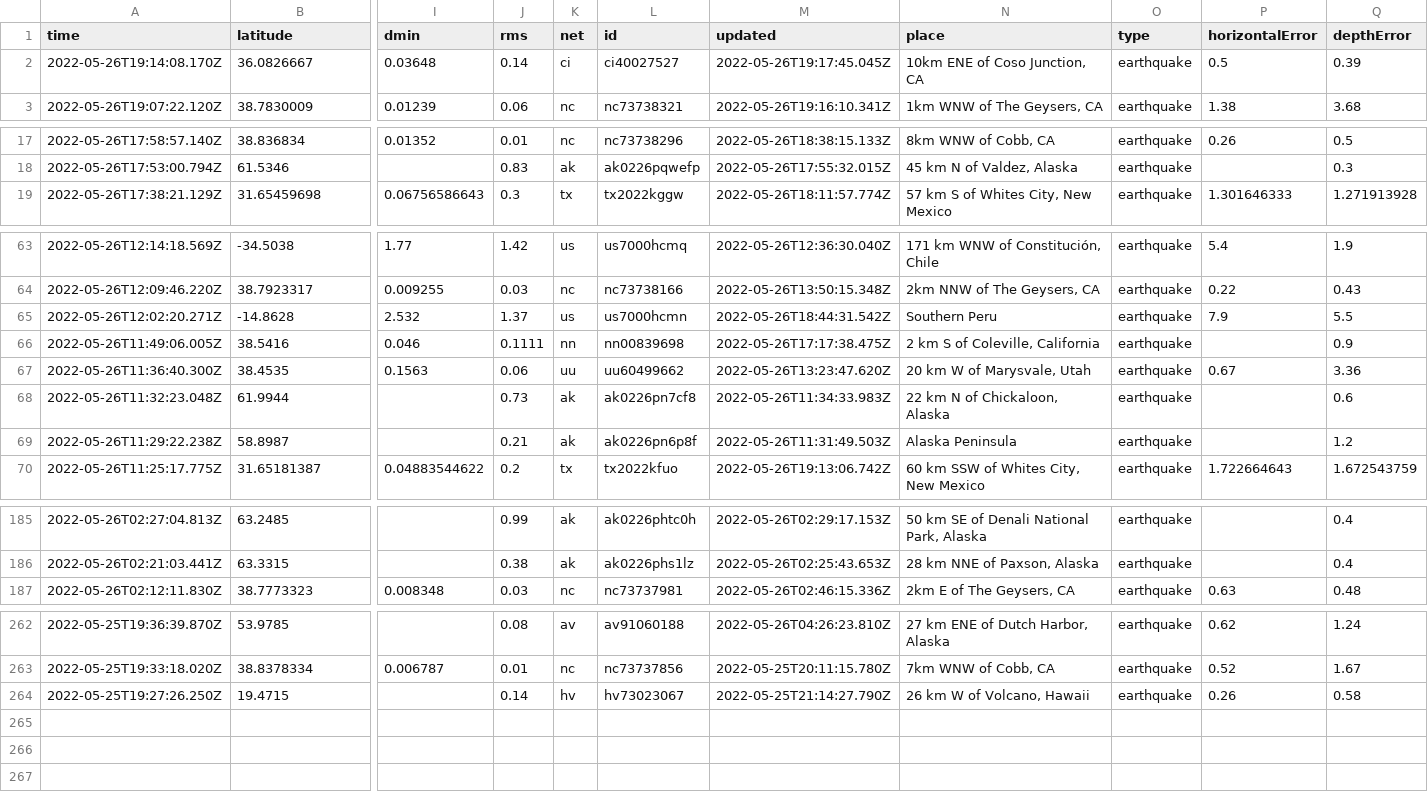
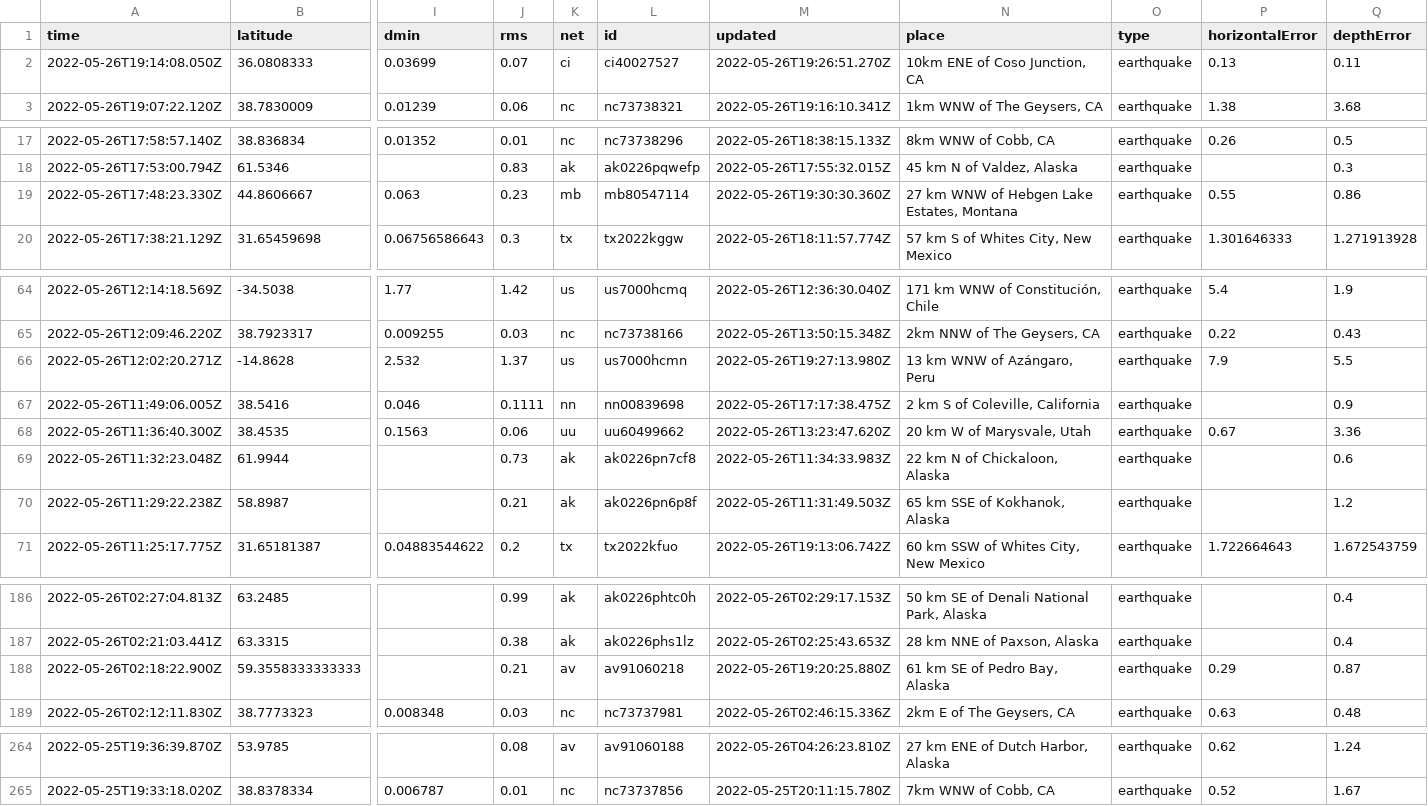
Before and after one commit to CHelmsenterprisenewscom/my-reporting-robot, a CSV file: usgs_current.csv, drawn as a sheet; only a part is shown, gaps mark what is left out; removed rows and columns are numbered as before the commit, all else as after; rows hold the shown columns only; the diff covers the shown part only; the diff names each change by its address in the sheet, - before the commit and + after, or states it on an @@ line.

```diff
--- a/usgs_current.csv
+++ b/usgs_current.csv
-row 2: 2022-05-26T19:14:08.170Z | 36.0826667 | 0.03648 | 0.14 | ci | ci40027527 | 2022-05-26T19:17:45.045Z | 10km ENE of Coso Junction, CA | earthquake | 0.5 | 0.39
+row 2: 2022-05-26T19:14:08.050Z | 36.0808333 | 0.03699 | 0.07 | ci | ci40027527 | 2022-05-26T19:26:51.270Z | 10km ENE of Coso Junction, CA | earthquake | 0.13 | 0.11
+row 19: 2022-05-26T17:48:23.330Z | 44.8606667 | 0.063 | 0.23 | mb | mb80547114 | 2022-05-26T19:30:30.360Z | 27 km WNW of Hebgen Lake Estates, Montana | earthquake | 0.55 | 0.86
-M66 (updated): 2022-05-26T18:44:31.542Z
+M66 (updated): 2022-05-26T19:27:13.980Z
-N66 (place): Southern Peru
+N66 (place): 13 km WNW of Azángaro, Peru
-N70 (place): Alaska Peninsula
+N70 (place): 65 km SSE of Kokhanok, Alaska
+row 188: 2022-05-26T02:18:22.900Z | 59.3558333333333 |  | 0.21 | av | av91060218 | 2022-05-26T19:20:25.880Z | 61 km SE of Pedro Bay, Alaska | earthquake | 0.29 | 0.87
-row 264: 2022-05-25T19:27:26.250Z | 19.4715 |  | 0.14 | hv | hv73023067 | 2022-05-25T21:14:27.790Z | 26 km W of Volcano, Hawaii | earthquake | 0.26 | 0.58
```
Also changed, not shown: 6 edited cells elsewhere in this file.
